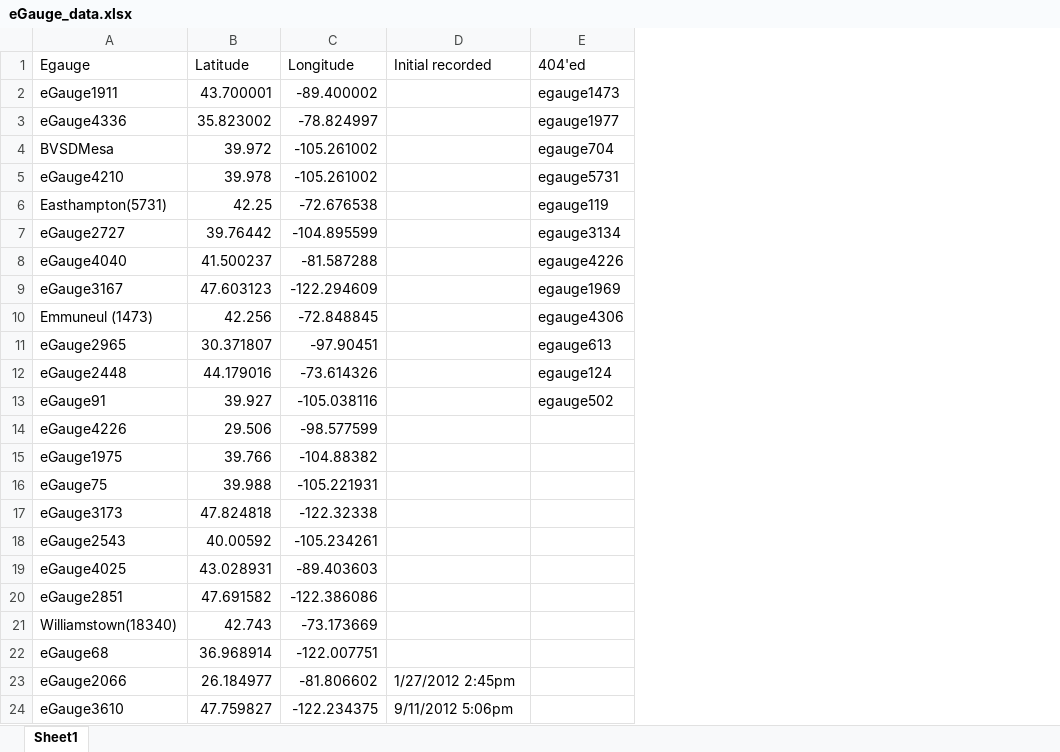
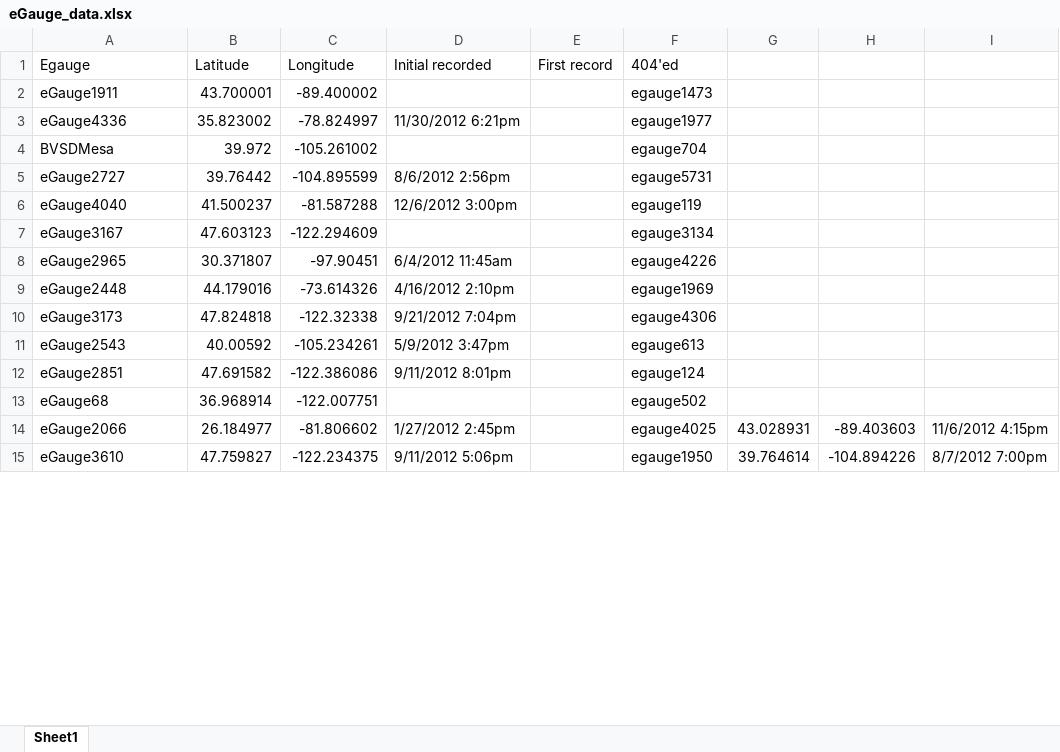
Before and after one commit to Joebreda/weather-data, an Excel workbook: eGauge_data.xlsx, sheet Sheet1, drawn as a sheet; only a part is shown; values as stored, in another font and other column widths than the file's, no borders; removed rows and columns are numbered as before the commit, all else as after; the diff covers the shown part only; the diff names each change by its address in the sheet, - before the commit and + after, or states it on an @@ line.

```diff
--- a/eGauge_data.xlsx (sheet Sheet1)
+++ b/eGauge_data.xlsx (sheet Sheet1)
+column E (First record), empty
+column G, rows 14-15: 43.028931 | 39.764614
+column H, rows 14-15: -89.403603 | -104.894226
+column I, rows 14-15: 11/6/2012 4:15pm | 8/7/2012 7:00pm
-D3 (Initial recorded): (empty)
+D3 (Initial recorded): 11/30/2012 6:21pm
-row 5: eGauge4210 | 39.978 | -105.261002 |  | egauge5731
-row 6: Easthampton(5731) | 42.25 | -72.676538 |  | egauge119
-D5 (Initial recorded): (empty)
+D5 (Initial recorded): 8/6/2012 2:56pm
-F5 (404'ed): egauge3134
+F5 (404'ed): egauge5731
-D6 (Initial recorded): (empty)
+D6 (Initial recorded): 12/6/2012 3:00pm
-F6 (404'ed): egauge4226
+F6 (404'ed): egauge119
-F7 (404'ed): egauge1969
+F7 (404'ed): egauge3134
-row 10: Emmuneul (1473) | 42.256 | -72.848845 |  | egauge4306
-D8 (Initial recorded): (empty)
+D8 (Initial recorded): 6/4/2012 11:45am
-F8 (404'ed): egauge613
+F8 (404'ed): egauge4226
-D9 (Initial recorded): (empty)
+D9 (Initial recorded): 4/16/2012 2:10pm
-F9 (404'ed): egauge124
+F9 (404'ed): egauge1969
-row 13: eGauge91 | 39.927 | -105.038116 |  | egauge502
-row 14: eGauge4226 | 29.506 | -98.577599
-row 15: eGauge1975 | 39.766 | -104.88382
-row 16: eGauge75 | 39.988 | -105.221931
-D10 (Initial recorded): (empty)
+D10 (Initial recorded): 9/21/2012 7:04pm
-F10 (404'ed): (empty)
+F10 (404'ed): egauge4306
-D11 (Initial recorded): (empty)
+D11 (Initial recorded): 5/9/2012 3:47pm
-F11 (404'ed): (empty)
+F11 (404'ed): egauge613
-row 19: eGauge4025 | 43.028931 | -89.403603
-D12 (Initial recorded): (empty)
+D12 (Initial recorded): 9/11/2012 8:01pm
-F12 (404'ed): (empty)
+F12 (404'ed): egauge124
-row 21: Williamstown(18340) | 42.743 | -73.173669
-F13 (404'ed): (empty)
+F13 (404'ed): egauge502
-F14 (404'ed): (empty)
+F14 (404'ed): egauge4025
-F15 (404'ed): (empty)
+F15 (404'ed): egauge1950
```
Also changed, not shown: 40 removed rows, 1 moved row and 16 edited cells elsewhere in this sheet, 47 other files.
